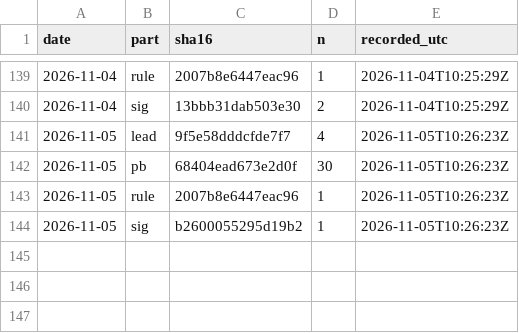
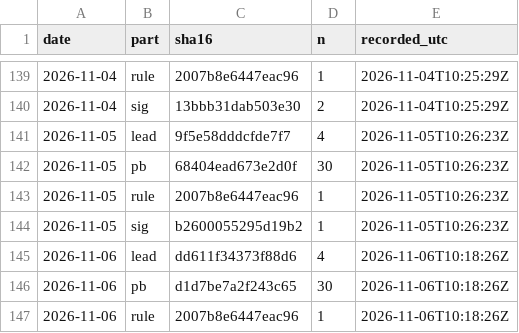
Before and after one commit to xin7355-collab/StockAI-DB, a TSV file: pick_ledger.tsv, drawn as a sheet; only a part is shown, gaps mark what is left out.

Commit message:
🔏 推薦紀錄存證 2026-11-06

```diff
--- a/pick_ledger.tsv
+++ b/pick_ledger.tsv
@@ -144 +144,4 @@ date	part	sha16	n	recorded_utc
 2026-11-05	sig	b2600055295d19b2	1	2026-11-05T10:26:23Z
+2026-11-06	lead	dd611f34373f88d6	4	2026-11-06T10:18:26Z
+2026-11-06	pb	d1d7be7a2f243c65	30	2026-11-06T10:18:26Z
+2026-11-06	rule	2007b8e6447eac96	1	2026-11-06T10:18:26Z
```
